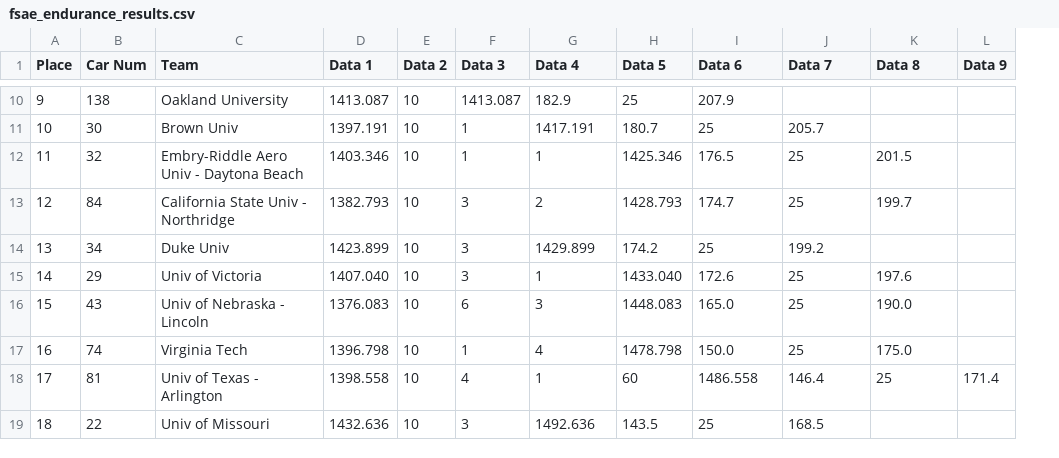
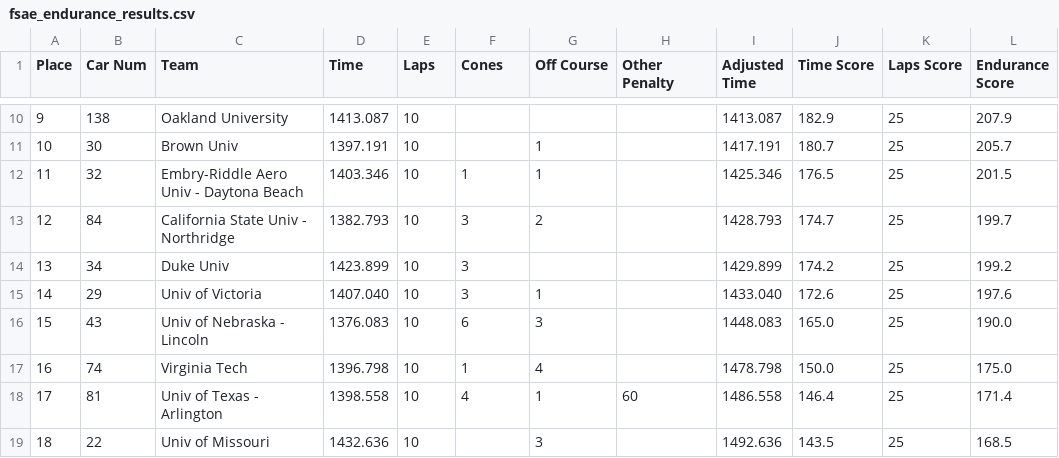
Before and after one commit to Gunnar-Santelman/VroomVroom, a CSV file: fsae_endurance_results.csv, drawn as a sheet; only a part is shown, gaps mark what is left out; removed rows and columns are numbered as before the commit, all else as after; the diff covers the shown part only; the diff names each change by its address in the sheet, - before the commit and + after, or states it on an @@ line.

Commit message:
Fixed endurance script

```diff
--- a/fsae_endurance_results.csv
+++ b/fsae_endurance_results.csv
+column H (Other Penalty), row 18: 60
-column L (Data 9), row 18: 171.4
-D1: Data 1
+D1: Time
-E1: Data 2
+E1: Laps
-F1: Data 3
+F1: Cones
-G1: Data 4
+G1: Off Course
-I1: Data 5
+I1: Adjusted Time
-J1: Data 6
+J1: Time Score
-K1: Data 7
+K1: Laps Score
-L1: Data 8
+L1: Endurance Score
-F10 (Cones): 1413.087
+F10 (Cones): (empty)
-G10 (Off Course): 182.9
+G10 (Off Course): (empty)
-I10 (Adjusted Time): 25
+I10 (Adjusted Time): 1413.087
-J10 (Time Score): 207.9
+J10 (Time Score): 182.9
-K10 (Laps Score): (empty)
+K10 (Laps Score): 25
-L10 (Endurance Score): (empty)
+L10 (Endurance Score): 207.9
-F11 (Cones): 1
+F11 (Cones): (empty)
-G11 (Off Course): 1417.191
+G11 (Off Course): 1
-I11 (Adjusted Time): 180.7
+I11 (Adjusted Time): 1417.191
-J11 (Time Score): 25
+J11 (Time Score): 180.7
-K11 (Laps Score): 205.7
+K11 (Laps Score): 25
-L11 (Endurance Score): (empty)
+L11 (Endurance Score): 205.7
-G14 (Off Course): 1429.899
+G14 (Off Course): (empty)
-I14 (Adjusted Time): 174.2
+I14 (Adjusted Time): 1429.899
-J14 (Time Score): 25
+J14 (Time Score): 174.2
-K14 (Laps Score): 199.2
+K14 (Laps Score): 25
-L14 (Endurance Score): (empty)
+L14 (Endurance Score): 199.2
-I18 (Adjusted Time): 60
+I18 (Adjusted Time): 1486.558
-J18 (Time Score): 1486.558
+J18 (Time Score): 146.4
-K18 (Laps Score): 146.4
+K18 (Laps Score): 25
-L18 (Endurance Score): 25
+L18 (Endurance Score): 171.4
-F19 (Cones): 3
+F19 (Cones): (empty)
-G19 (Off Course): 1492.636
+G19 (Off Course): 3
-I19 (Adjusted Time): 143.5
+I19 (Adjusted Time): 1492.636
-J19 (Time Score): 25
+J19 (Time Score): 143.5
-K19 (Laps Score): 168.5
+K19 (Laps Score): 25
-L19 (Endurance Score): (empty)
+L19 (Endurance Score): 168.5
```
Also changed, not shown: 115 edited cells elsewhere in this file, 1 other file.
